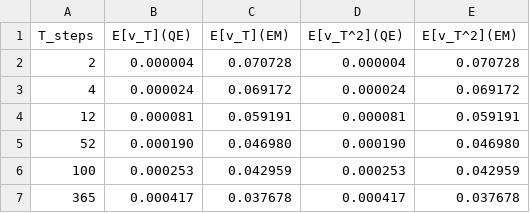
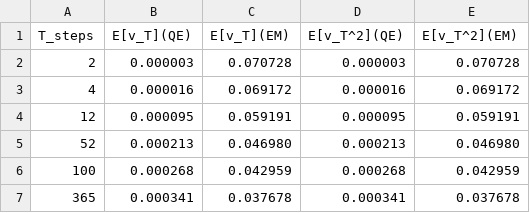
Before and after one commit to ithakis/Heston-Model-Quadratic-Exponential-QE-, a CSV file: Table: Per Timesteps: E_v 1.csv, drawn as a sheet.

```diff
--- a/Table: Per Timesteps: E_v 1.csv
+++ b/Table: Per Timesteps: E_v 1.csv
@@ -1,7 +1,7 @@
 T_steps,E[v_T](QE),E[v_T](EM),E[v_T^2](QE),E[v_T^2](EM)
-2,0.000004,0.070728,0.000004,0.070728
-4,0.000024,0.069172,0.000024,0.069172
-12,0.000081,0.059191,0.000081,0.059191
-52,0.000190,0.046980,0.000190,0.046980
-100,0.000253,0.042959,0.000253,0.042959
-365,0.000417,0.037678,0.000417,0.037678
+2,0.000003,0.070728,0.000003,0.070728
+4,0.000016,0.069172,0.000016,0.069172
+12,0.000095,0.059191,0.000095,0.059191
+52,0.000213,0.046980,0.000213,0.046980
+100,0.000268,0.042959,0.000268,0.042959
+365,0.000341,0.037678,0.000341,0.037678
```
Also changed, not shown: Table: Per Paths: E_v 1.csv, Table: Per Paths: E_v 2.csv, 6 other files.
